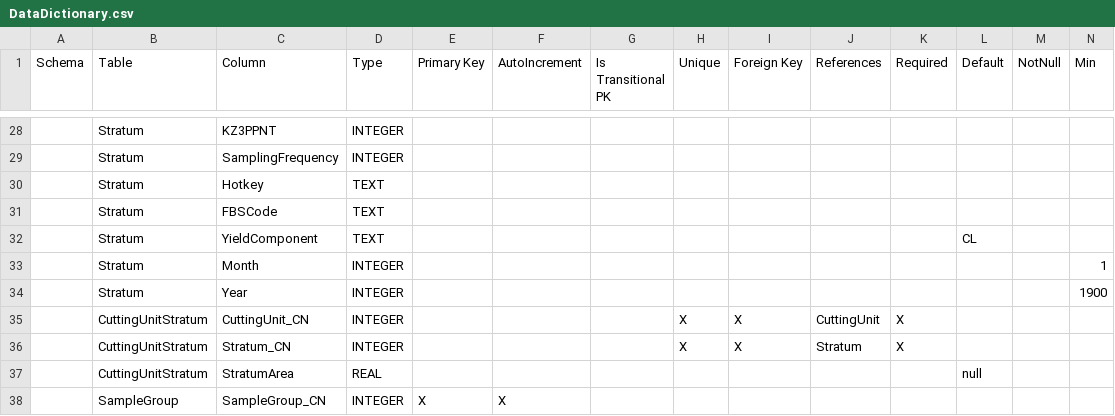
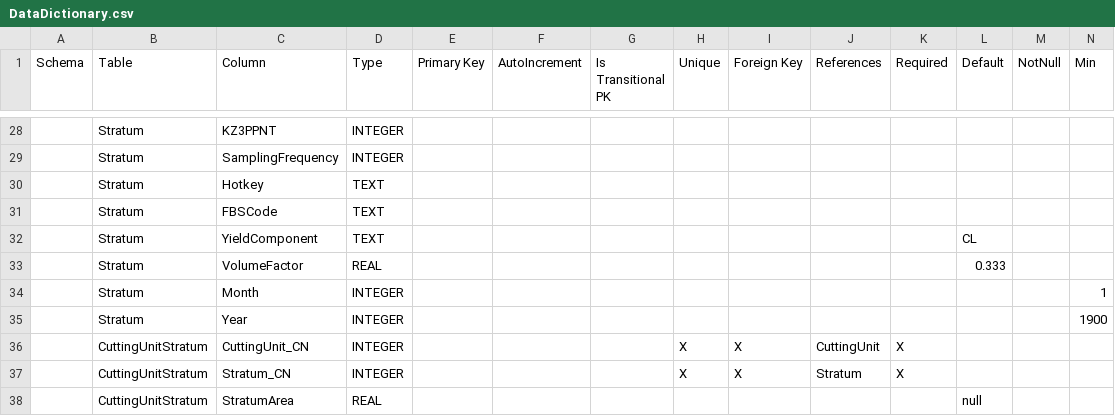
Before and after one commit to FMSC-Measurements/CruiseDAL, a CSV file: src/CruiseDAL.CodeGenEngine/DataDictionary.csv, drawn as a sheet; only a part is shown, gaps mark what is left out; the shorter side is filled out with more unchanged rows; rows hold the shown columns only; the diff names each change by its address in the sheet, - before the commit and + after, or states it on an @@ line.

Commit message:
update the updater
fix issue with rebuilding tables,
clean out old updates,
add volume factor to stratum

```diff
--- a/src/CruiseDAL.CodeGenEngine/DataDictionary.csv
+++ b/src/CruiseDAL.CodeGenEngine/DataDictionary.csv
+row 33:  | Stratum | VolumeFactor | REAL |  |  |  |  |  |  |  | 0.333
```
Also changed, not shown: 11 other files.
